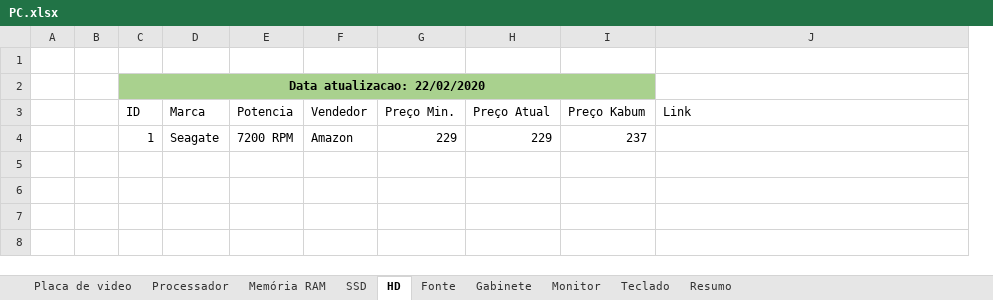
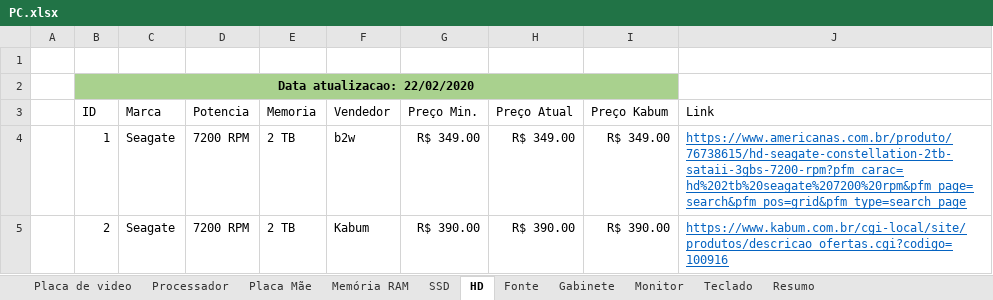
Before and after one commit to FabrizioSousa/PC, an Excel workbook: PC.xlsx, sheet HD, drawn as a sheet; values as stored, in another font and other column widths than the file's, no borders; removed rows and columns are numbered as before the commit, all else as after; the diff names each change by its address in the sheet, - before the commit and + after, or states it on an @@ line.

```diff
--- a/PC.xlsx (sheet HD)
+++ b/PC.xlsx (sheet HD)
+sheet tab: Placa Mãe
-column B, empty
+column E (Memoria), row 4: 2 TB
-F4 (Vendedor): Amazon
+F4 (Vendedor): b2w
-G4 (Preço Min.): 229
+G4 (Preço Min.): R$ 349.00
-H4 (Preço Atual): 229
+H4 (Preço Atual): R$ 349.00
-I4 (Preço Kabum): 237
+I4 (Preço Kabum): R$ 349.00
-J4 (Link): (empty)
+J4 (Link): https://www.americanas.com.br/produto/76738615/hd-seagate-constellation-2tb-sataii-3gbs-7200-rpm?pfm_carac=hd%202tb%20seagate%207200%20rpm&pfm_page=search&pfm_pos=grid&pfm_type=search_page
+row 5:  | 2 | Seagate | 7200 RPM | 2 TB | Kabum | R$ 390.00 | R$ 390.00 | R$ 390.00 | https://www.kabum.com.br/cgi-local/site/produtos/descricao_ofertas.cgi?codigo=100916
```
Also changed, not shown: sheet Resumo, sheet Monitor, formulas that keep their value.
